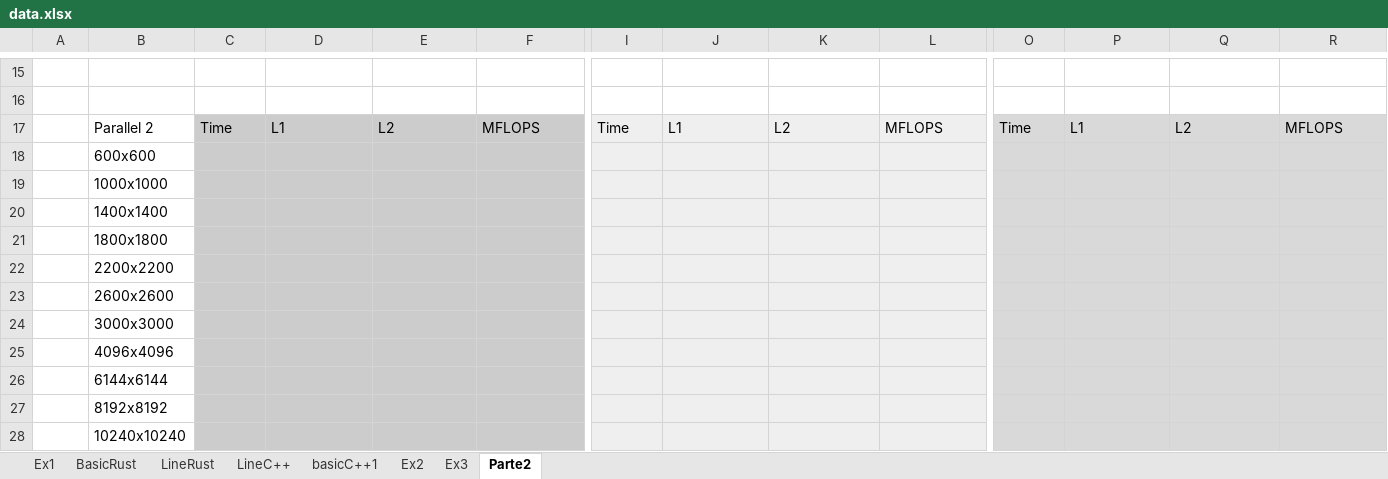
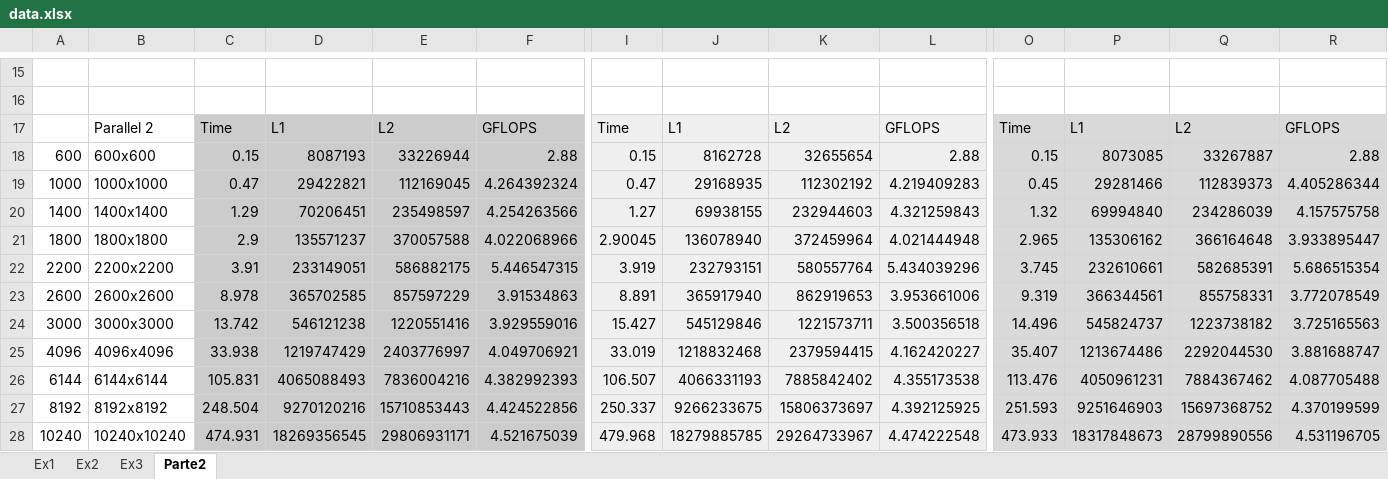
Before and after one commit to ZeAntonioM/CPD-Projects, an Excel workbook: assign1/doc/report1/data/data.xlsx, sheet Parte2, drawn as a sheet; only a part is shown, gaps mark what is left out; values as stored, in another font and other column widths than the file's, no borders; charts and pictures not drawn; removed rows and columns are numbered as before the commit, all else as after; rows hold the shown columns only; the diff covers the shown part only; the diff names each change by its address in the sheet, - before the commit and + after, or states it on an @@ line.

Commit message:
added more data

```diff
--- a/assign1/doc/report1/data/data.xlsx (sheet Parte2)
+++ b/assign1/doc/report1/data/data.xlsx (sheet Parte2)
-sheet tab: BasicRust
-sheet tab: LineRust
-sheet tab: LineC++
-sheet tab: basicC++1
-F17: MFLOPS
+F17: GFLOPS
-L17: MFLOPS
+L17: GFLOPS
-R17: MFLOPS
+R17: GFLOPS
-row 18:  | 600x600
-row 19:  | 1000x1000
-row 20:  | 1400x1400
-row 21:  | 1800x1800
-row 22:  | 2200x2200
-row 23:  | 2600x2600
-row 24:  | 3000x3000
-row 25:  | 4096x4096
-row 26:  | 6144x6144
-row 27:  | 8192x8192
-row 28:  | 10240x10240
+row 18: 600 | 600x600 | 0.15 | 8087193 | 33226944 | 2.88 | 0.15 | 8162728 | 32655654 | 2.88 | 0.15 | 8073085 | 33267887 | 2.88
+row 19: 1000 | 1000x1000 | 0.47 | 29422821 | 112169045 | 4.264392324 | 0.47 | 29168935 | 112302192 | 4.219409283 | 0.45 | 29281466 | 112839373 | 4.405286344
+row 20: 1400 | 1400x1400 | 1.29 | 70206451 | 235498597 | 4.254263566 | 1.27 | 69938155 | 232944603 | 4.321259843 | 1.32 | 69994840 | 234286039 | 4.157575758
+row 21: 1800 | 1800x1800 | 2.9 | 135571237 | 370057588 | 4.022068966 | 2.90045 | 136078940 | 372459964 | 4.021444948 | 2.965 | 135306162 | 366164648 | 3.933895447
+row 22: 2200 | 2200x2200 | 3.91 | 233149051 | 586882175 | 5.446547315 | 3.919 | 232793151 | 580557764 | 5.434039296 | 3.745 | 232610661 | 582685391 | 5.686515354
+row 23: 2600 | 2600x2600 | 8.978 | 365702585 | 857597229 | 3.91534863 | 8.891 | 365917940 | 862919653 | 3.953661006 | 9.319 | 366344561 | 855758331 | 3.772078549
+row 24: 3000 | 3000x3000 | 13.742 | 546121238 | 1220551416 | 3.929559016 | 15.427 | 545129846 | 1221573711 | 3.500356518 | 14.496 | 545824737 | 1223738182 | 3.725165563
+row 25: 4096 | 4096x4096 | 33.938 | 1219747429 | 2403776997 | 4.049706921 | 33.019 | 1218832468 | 2379594415 | 4.162420227 | 35.407 | 1213674486 | 2292044530 | 3.881688747
+row 26: 6144 | 6144x6144 | 105.831 | 4065088493 | 7836004216 | 4.382992393 | 106.507 | 4066331193 | 7885842402 | 4.355173538 | 113.476 | 4050961231 | 7884367462 | 4.087705488
+row 27: 8192 | 8192x8192 | 248.504 | 9270120216 | 15710853443 | 4.424522856 | 250.337 | 9266233675 | 15806373697 | 4.392125925 | 251.593 | 9251646903 | 15697368752 | 4.370199599
+row 28: 10240 | 10240x10240 | 474.931 | 18269356545 | 29806931171 | 4.521675039 | 479.968 | 18279885785 | 29264733967 | 4.474222548 | 473.933 | 18317848673 | 28799890556 | 4.531196705
```
Also changed, not shown: 11 added rows, 11 removed rows and 3 edited cells elsewhere in this sheet, sheet Ex1, sheet Ex2, charts or pictures, 8 other files.
